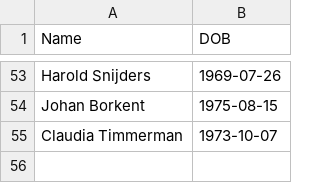
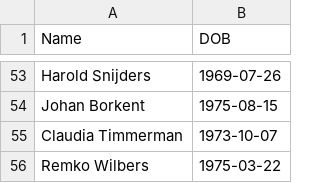
Before and after one commit to rkienhuis-bit/Nieuws_paginas, a CSV file: verjaardagen.csv, drawn as a sheet; only a part is shown, gaps mark what is left out; the diff names each change by its address in the sheet, - before the commit and + after, or states it on an @@ line.

Commit message:
Update verjaardagen.csv

```diff
--- a/verjaardagen.csv
+++ b/verjaardagen.csv
+row 56: Remko Wilbers | 1975-03-22
```
